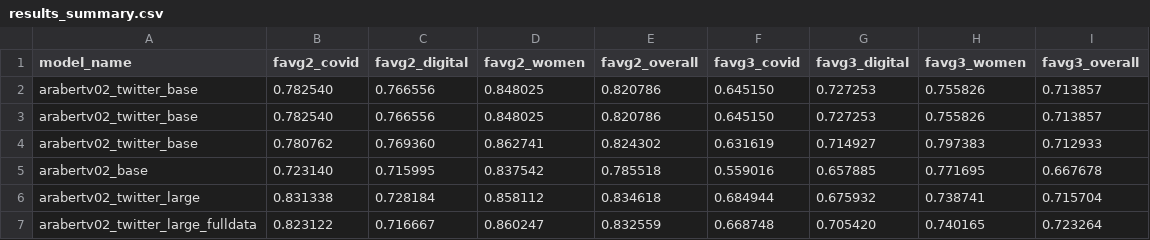
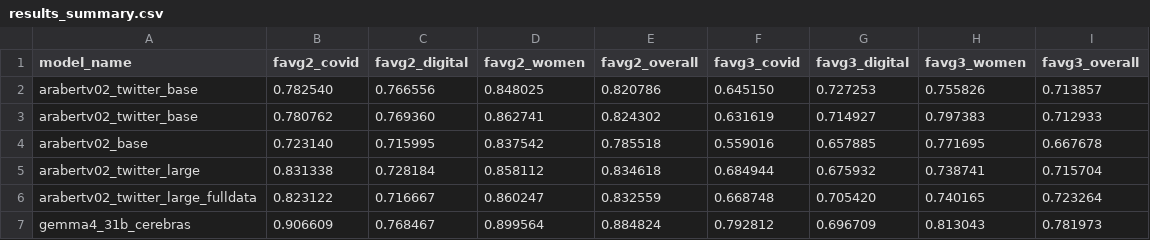
Before and after one commit to abdulehsan/StanceEval, a CSV file: results_summary.csv, drawn as a sheet.

Commit message:
Evaluate full Gemma dev run, deduplicate results_summary.csv, and update results tables

```diff
--- a/results_summary.csv
+++ b/results_summary.csv
@@ -2,3 +2,2 @@ model_name,favg2_covid,favg2_digital,favg2_women,favg2_overall,favg3_covid,favg3
 arabertv02_twitter_base,0.782540,0.766556,0.848025,0.820786,0.645150,0.727253,0.755826,0.713857
-arabertv02_twitter_base,0.782540,0.766556,0.848025,0.820786,0.645150,0.727253,0.755826,0.713857
 arabertv02_twitter_base,0.780762,0.769360,0.862741,0.824302,0.631619,0.714927,0.797383,0.712933
@@ -7 +6,2 @@ arabertv02_twitter_large,0.831338,0.728184,0.858112,0.834618,0.684944,0.675932,0
 arabertv02_twitter_large_fulldata,0.823122,0.716667,0.860247,0.832559,0.668748,0.705420,0.740165,0.723264
+gemma4_31b_cerebras,0.906609,0.768467,0.899564,0.884824,0.792812,0.696709,0.813043,0.781973
```
Also changed, not shown: 3 other files.
